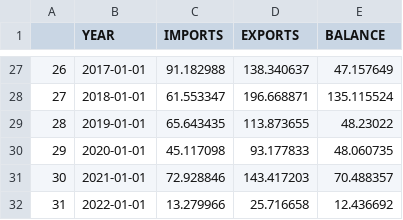
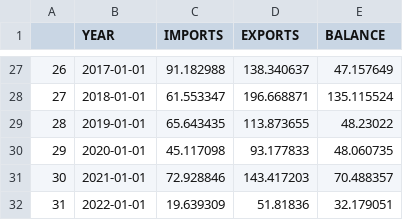
Before and after one commit to markschaver/Census-trade, a CSV file: merged_tbl.csv, drawn as a sheet; only a part is shown, gaps mark what is left out.

```diff
--- a/merged_tbl.csv
+++ b/merged_tbl.csv
@@ -31,2 +31,2 @@
 "30",2021-01-01,72.928846,143.417203,70.488357
-"31",2022-01-01,13.279966,25.716658,12.436692
+"31",2022-01-01,19.639309,51.81836,32.179051
```
Also changed, not shown: 8 other files.
